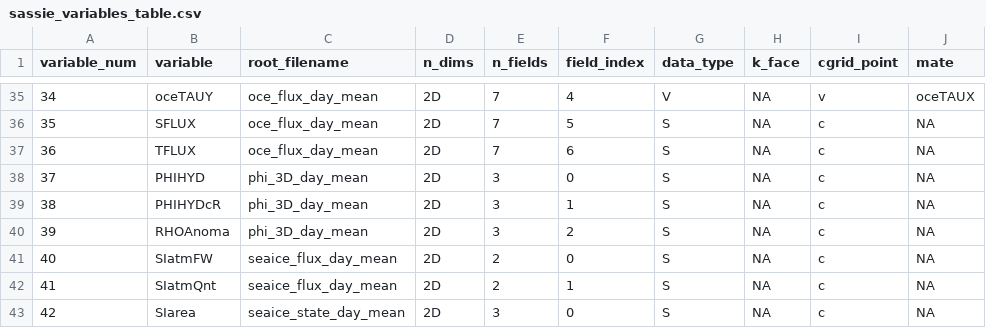
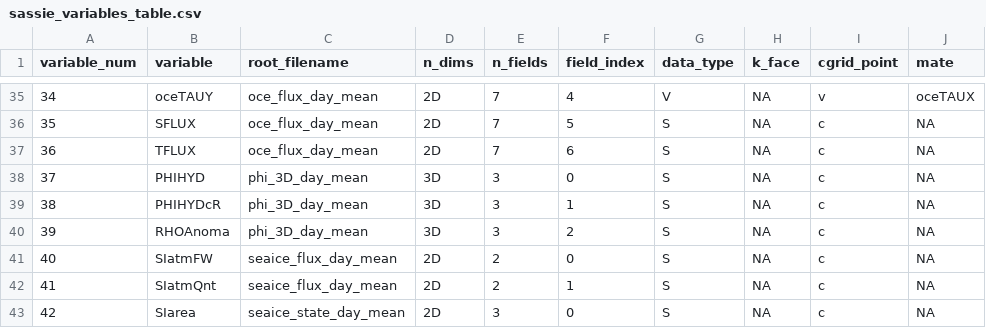
Before and after one commit to ifenty/SASSIE_downscale_ecco_v5, a CSV file: sassie_variables_table.csv, drawn as a sheet; only a part is shown, gaps mark what is left out.

Commit message:
changed density and pressure from 2d to 3d in the csv table

```diff
--- a/sassie_variables_table.csv
+++ b/sassie_variables_table.csv
@@ -37,5 +37,5 @@
 36,TFLUX,oce_flux_day_mean,2D,7,6,S,NA,c,NA
-37,PHIHYD,phi_3D_day_mean,2D,3,0,S,NA,c,NA
-38,PHIHYDcR,phi_3D_day_mean,2D,3,1,S,NA,c,NA
-39,RHOAnoma,phi_3D_day_mean,2D,3,2,S,NA,c,NA
+37,PHIHYD,phi_3D_day_mean,3D,3,0,S,NA,c,NA
+38,PHIHYDcR,phi_3D_day_mean,3D,3,1,S,NA,c,NA
+39,RHOAnoma,phi_3D_day_mean,3D,3,2,S,NA,c,NA
 40,SIatmFW,seaice_flux_day_mean,2D,2,0,S,NA,c,NA
```
